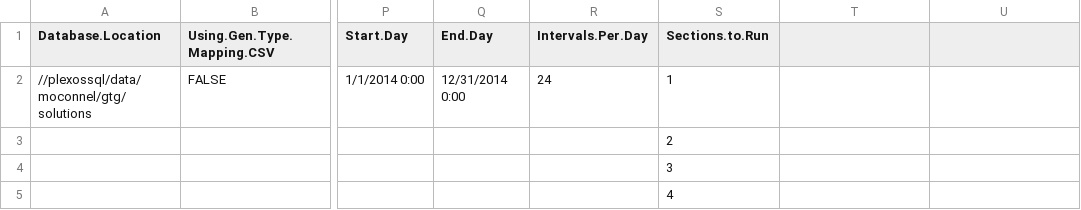
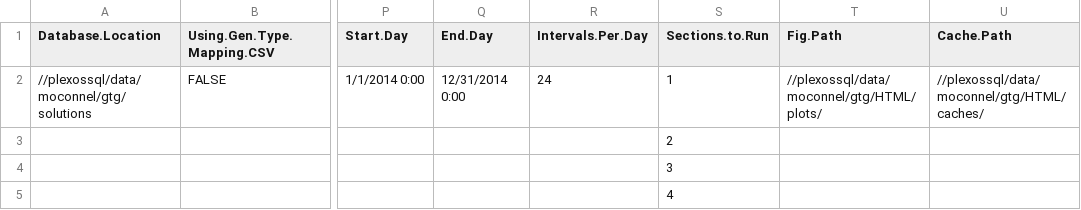
Before and after one commit to NREL/MAGMA, a CSV file: input_data.csv, drawn as a sheet; only a part is shown, gaps mark what is left out; the diff names each change by its address in the sheet, - before the commit and + after, or states it on an @@ line.

Commit message:
HTML package changes

```diff
--- a/input_data.csv
+++ b/input_data.csv
-T1: (empty)
+T1: Fig.Path
-U1: (empty)
+U1: Cache.Path
-T2 (Fig.Path): (empty)
+T2 (Fig.Path): //plexossql/data/moconnel/gtg/HTML/plots/
-U2 (Cache.Path): (empty)
+U2 (Cache.Path): //plexossql/data/moconnel/gtg/HTML/caches/
```
Also changed, not shown: 7 other files.
